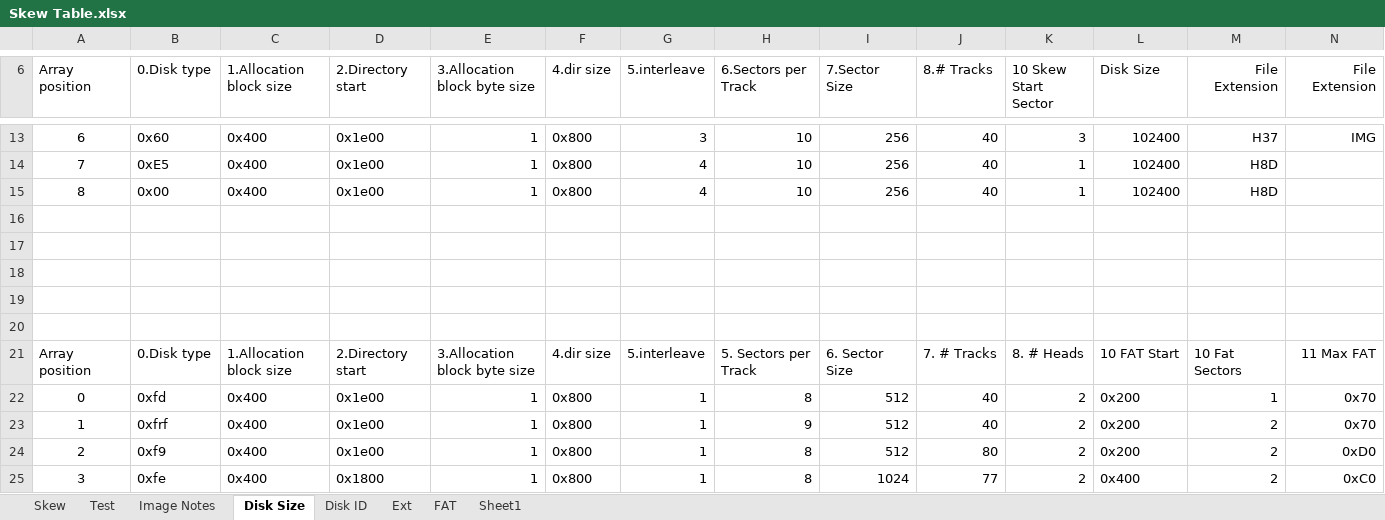
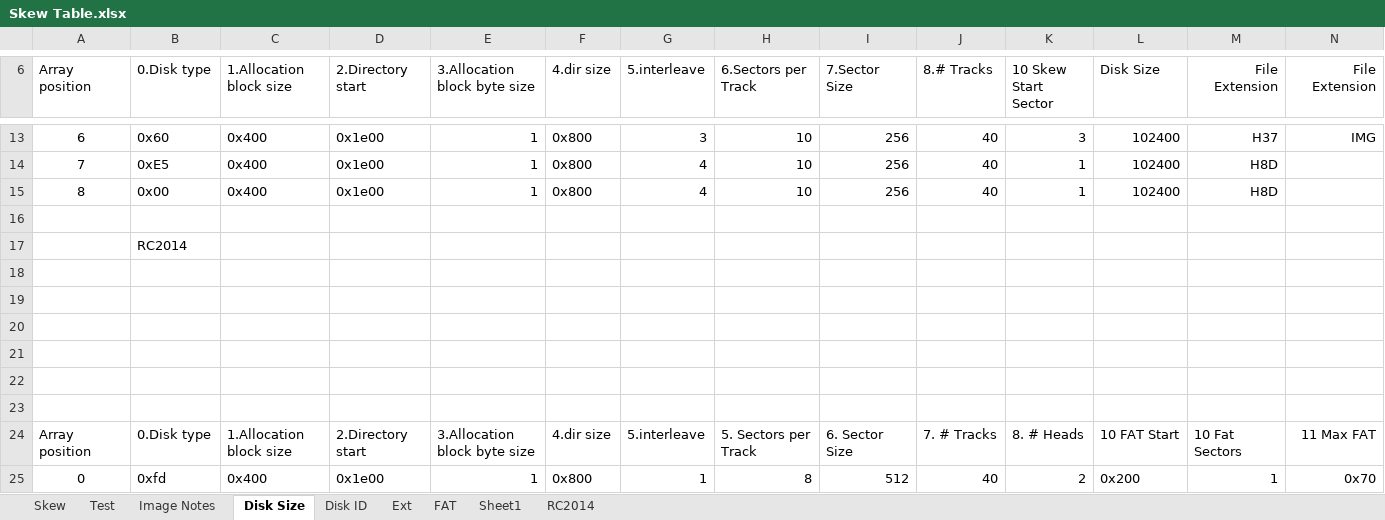
Before and after one commit to DarrellH89/DiskImageUtility, an Excel workbook: DiskUtility/Notes/Skew Table.xlsx, sheet Disk Size, drawn as a sheet; only a part is shown, gaps mark what is left out; the shorter side is filled out with more unchanged rows; values as stored, in another font and other column widths than the file's, no borders; rows hold the shown columns only; the diff names each change by its address in the sheet, - before the commit and + after, or states it on an @@ line.

```diff
--- a/DiskUtility/Notes/Skew Table.xlsx (sheet Disk Size)
+++ b/DiskUtility/Notes/Skew Table.xlsx (sheet Disk Size)
+sheet tab: RC2014
-B17 (0.Disk type): (empty)
+B17 (0.Disk type): RC2014
+row 19: (empty)
+row 20: (empty)
+row 21: (empty)
```
Also changed, not shown: 4 other files.
